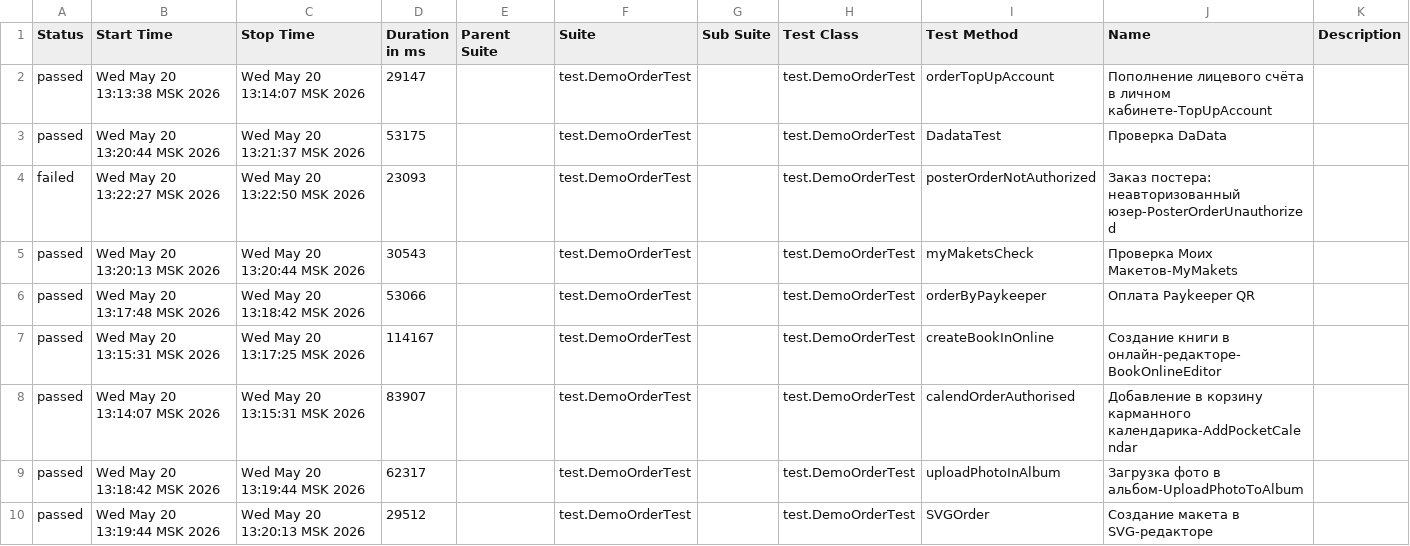
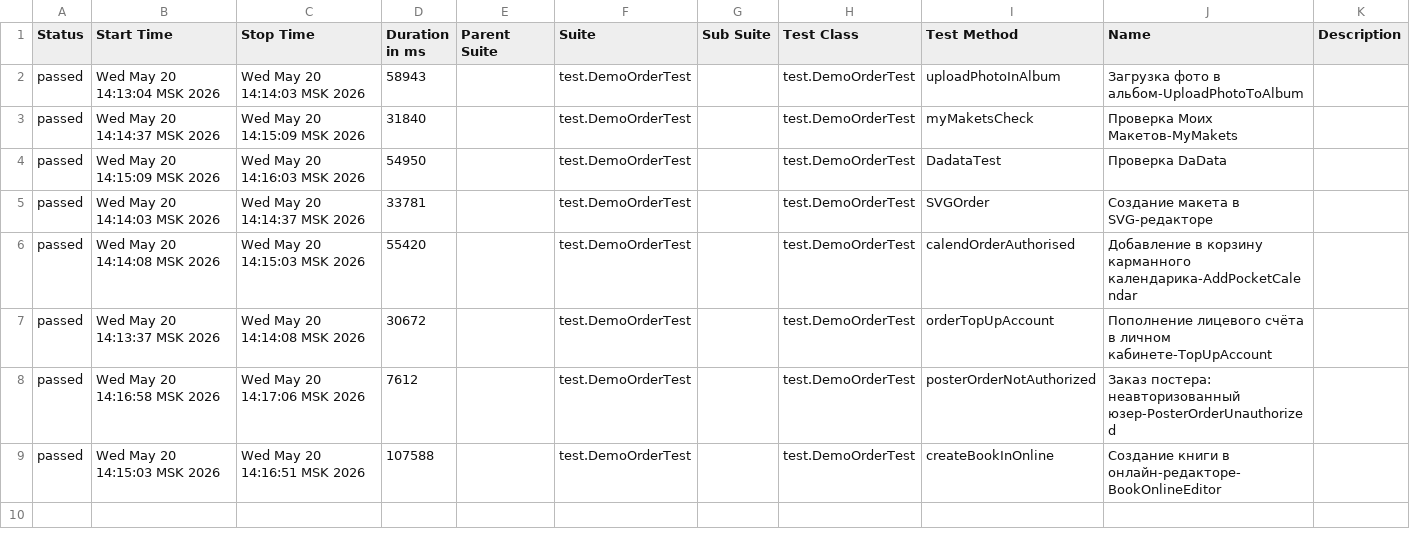
Before and after one commit to polinam-netprint/allure-reports-for-web, a CSV file: web-allure-screenshots/data/suites.csv, drawn as a sheet.

Commit message:
Update report for allure-screenshots

```diff
--- a/web-allure-screenshots/data/suites.csv
+++ b/web-allure-screenshots/data/suites.csv
@@ -1,10 +1,9 @@
 "Status","Start Time","Stop Time","Duration in ms","Parent Suite","Suite","Sub Suite","Test Class","Test Method","Name","Description"
-"passed","Wed May 20 13:13:38 MSK 2026","Wed May 20 13:14:07 MSK 2026","29147","","test.DemoOrderTest","","test.DemoOrderTest","orderTopUpAccount","Пополнение лицевого счёта в личном кабинете-TopUpAccount",""
-"passed","Wed May 20 13:20:44 MSK 2026","Wed May 20 13:21:37 MSK 2026","53175","","test.DemoOrderTest","","test.DemoOrderTest","DadataTest","Проверка DaData",""
-"failed","Wed May 20 13:22:27 MSK 2026","Wed May 20 13:22:50 MSK 2026","23093","","test.DemoOrderTest","","test.DemoOrderTest","posterOrderNotAuthorized","Заказ постера: неавторизованный юзер-PosterOrderUnauthorized",""
-"passed","Wed May 20 13:20:13 MSK 2026","Wed May 20 13:20:44 MSK 2026","30543","","test.DemoOrderTest","","test.DemoOrderTest","myMaketsCheck","Проверка Моих Макетов-MyMakets",""
-"passed","Wed May 20 13:17:48 MSK 2026","Wed May 20 13:18:42 MSK 2026","53066","","test.DemoOrderTest","","test.DemoOrderTest","orderByPaykeeper","Оплата Paykeeper QR",""
-"passed","Wed May 20 13:15:31 MSK 2026","Wed May 20 13:17:25 MSK 2026","114167","","test.DemoOrderTest","","test.DemoOrderTest","createBookInOnline","Создание книги в онлайн-редакторе-BookOnlineEditor",""
-"passed","Wed May 20 13:14:07 MSK 2026","Wed May 20 13:15:31 MSK 2026","83907","","test.DemoOrderTest","","test.DemoOrderTest","calendOrderAuthorised","Добавление в корзину карманного календарика-AddPocketCalendar",""
-"passed","Wed May 20 13:18:42 MSK 2026","Wed May 20 13:19:44 MSK 2026","62317","","test.DemoOrderTest","","test.DemoOrderTest","uploadPhotoInAlbum","Загрузка фото в альбом-UploadPhotoToAlbum",""
-"passed","Wed May 20 13:19:44 MSK 2026","Wed May 20 13:20:13 MSK 2026","29512","","test.DemoOrderTest","","test.DemoOrderTest","SVGOrder","Создание макета в SVG-редакторе",""
+"passed","Wed May 20 14:13:04 MSK 2026","Wed May 20 14:14:03 MSK 2026","58943","","test.DemoOrderTest","","test.DemoOrderTest","uploadPhotoInAlbum","Загрузка фото в альбом-UploadPhotoToAlbum",""
+"passed","Wed May 20 14:14:37 MSK 2026","Wed May 20 14:15:09 MSK 2026","31840","","test.DemoOrderTest","","test.DemoOrderTest","myMaketsCheck","Проверка Моих Макетов-MyMakets",""
+"passed","Wed May 20 14:15:09 MSK 2026","Wed May 20 14:16:03 MSK 2026","54950","","test.DemoOrderTest","","test.DemoOrderTest","DadataTest","Проверка DaData",""
+"passed","Wed May 20 14:14:03 MSK 2026","Wed May 20 14:14:37 MSK 2026","33781","","test.DemoOrderTest","","test.DemoOrderTest","SVGOrder","Создание макета в SVG-редакторе",""
+"passed","Wed May 20 14:14:08 MSK 2026","Wed May 20 14:15:03 MSK 2026","55420","","test.DemoOrderTest","","test.DemoOrderTest","calendOrderAuthorised","Добавление в корзину карманного календарика-AddPocketCalendar",""
+"passed","Wed May 20 14:13:37 MSK 2026","Wed May 20 14:14:08 MSK 2026","30672","","test.DemoOrderTest","","test.DemoOrderTest","orderTopUpAccount","Пополнение лицевого счёта в личном кабинете-TopUpAccount",""
+"passed","Wed May 20 14:16:58 MSK 2026","Wed May 20 14:17:06 MSK 2026","7612","","test.DemoOrderTest","","test.DemoOrderTest","posterOrderNotAuthorized","Заказ постера: неавторизованный юзер-PosterOrderUnauthorized",""
+"passed","Wed May 20 14:15:03 MSK 2026","Wed May 20 14:16:51 MSK 2026","107588","","test.DemoOrderTest","","test.DemoOrderTest","createBookInOnline","Создание книги в онлайн-редакторе-BookOnlineEditor",""
```
Also changed, not shown: 34 other files.
